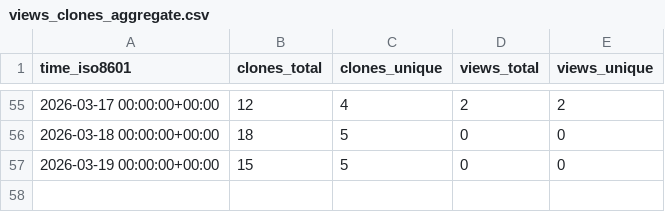
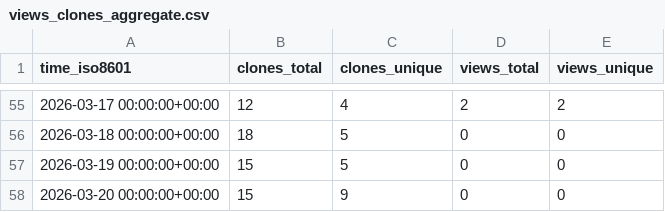
Before and after one commit to EarthSciML/AtmosphericDynamics.jl, a CSV file: EarthSciML/AtmosphericDynamics.jl/ghrs-data/views_clones_aggregate.csv, drawn as a sheet; only a part is shown, gaps mark what is left out; the diff names each change by its address in the sheet, - before the commit and + after, or states it on an @@ line.

```diff
--- a/EarthSciML/AtmosphericDynamics.jl/ghrs-data/views_clones_aggregate.csv
+++ b/EarthSciML/AtmosphericDynamics.jl/ghrs-data/views_clones_aggregate.csv
+row 58: 2026-03-20 00:00:00+00:00 | 15 | 9 | 0 | 0
```
Also changed, not shown: 1 other file.
